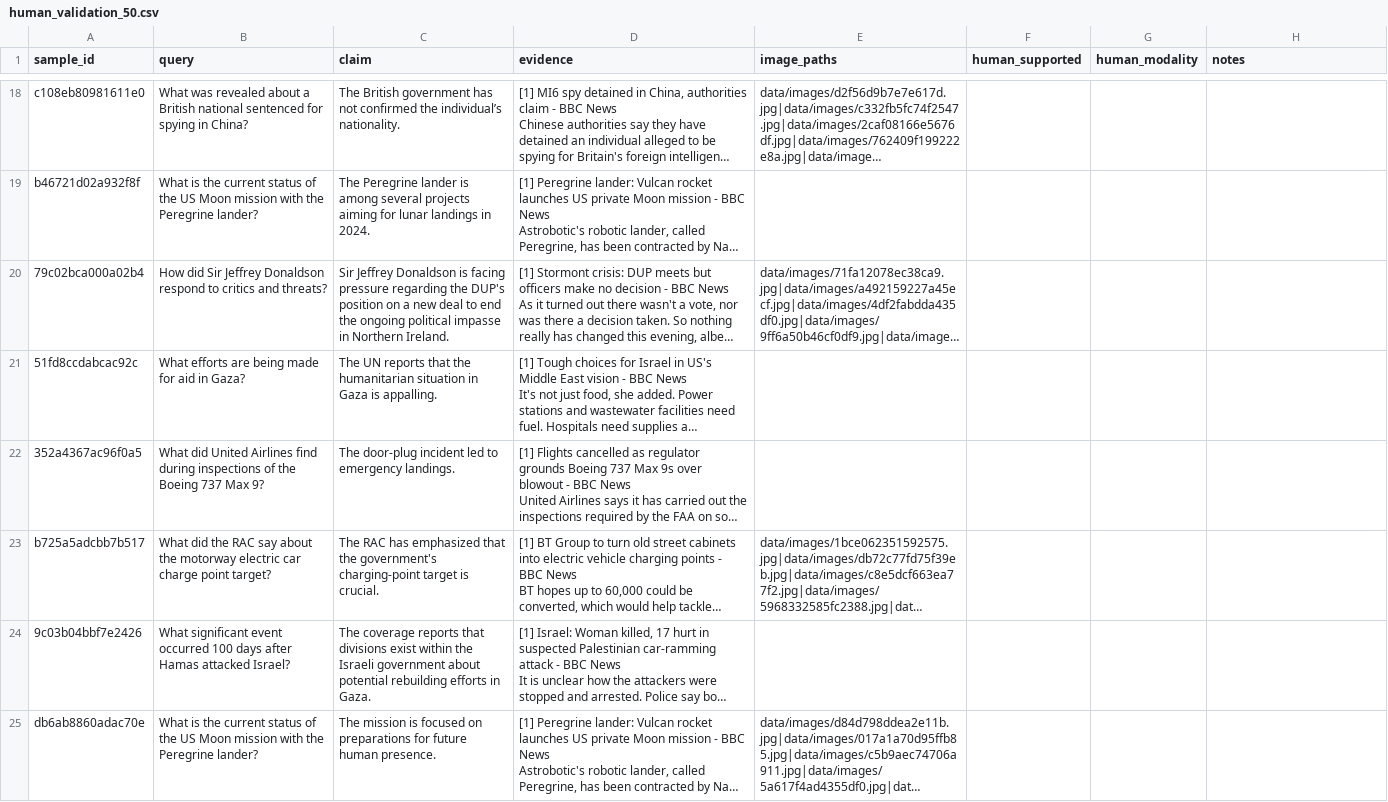
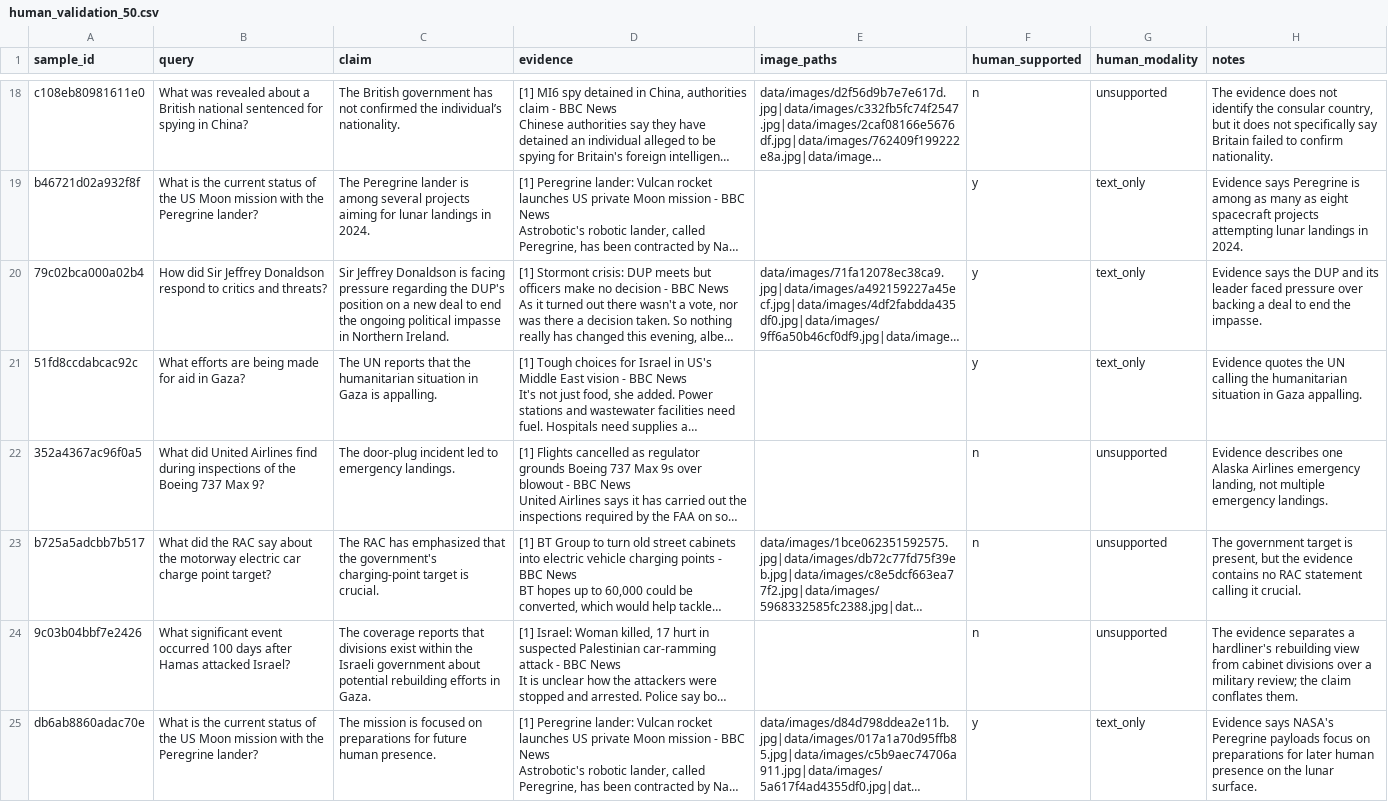
Before and after one commit to davidcaoyh/multimodal-news-rag, a CSV file: results/experiments/E12_final_comparison/human_validation_50.csv, drawn as a sheet; only a part is shown, gaps mark what is left out; long unchanged cells end in …; the diff covers the shown part only; the diff names each change by its address in the sheet, - before the commit and + after, or states it on an @@ line.

Commit message:
Complete 50-claim evidence validation

```diff
--- a/results/experiments/E12_final_comparison/human_validation_50.csv
+++ b/results/experiments/E12_final_comparison/human_validation_50.csv
-F18 (human_supported): (empty)
+F18 (human_supported): n
-G18 (human_modality): (empty)
+G18 (human_modality): unsupported
-H18 (notes): (empty)
+H18 (notes): The evidence does not identify the consular country, but it does not specifically say Britain failed to confirm nationality.
-F19:F21 (human_supported): (empty)
+F19:F21 (human_supported): y
-G19:G21 (human_modality): (empty)
+G19:G21 (human_modality): text_only
-H19 (notes): (empty)
+H19 (notes): Evidence says Peregrine is among as many as eight spacecraft projects attempting lunar landings in 2024.
-H20 (notes): (empty)
+H20 (notes): Evidence says the DUP and its leader faced pressure over backing a deal to end the impasse.
-H21 (notes): (empty)
+H21 (notes): Evidence quotes the UN calling the humanitarian situation in Gaza appalling.
-F22:F24 (human_supported): (empty)
+F22:F24 (human_supported): n
-G22:G24 (human_modality): (empty)
+G22:G24 (human_modality): unsupported
-H22 (notes): (empty)
+H22 (notes): Evidence describes one Alaska Airlines emergency landing, not multiple emergency landings.
-H23 (notes): (empty)
+H23 (notes): The government target is present, but the evidence contains no RAC statement calling it crucial.
-H24 (notes): (empty)
+H24 (notes): The evidence separates a hardliner's rebuilding view from cabinet divisions over a military review; the claim conflates them.
-F25 (human_supported): (empty)
+F25 (human_supported): y
-G25 (human_modality): (empty)
+G25 (human_modality): text_only
-H25 (notes): (empty)
+H25 (notes): Evidence says NASA's Peregrine payloads focus on preparations for later human presence on the lunar surface.
```
Also changed, not shown: 126 edited cells elsewhere in this file, 2 other files.
